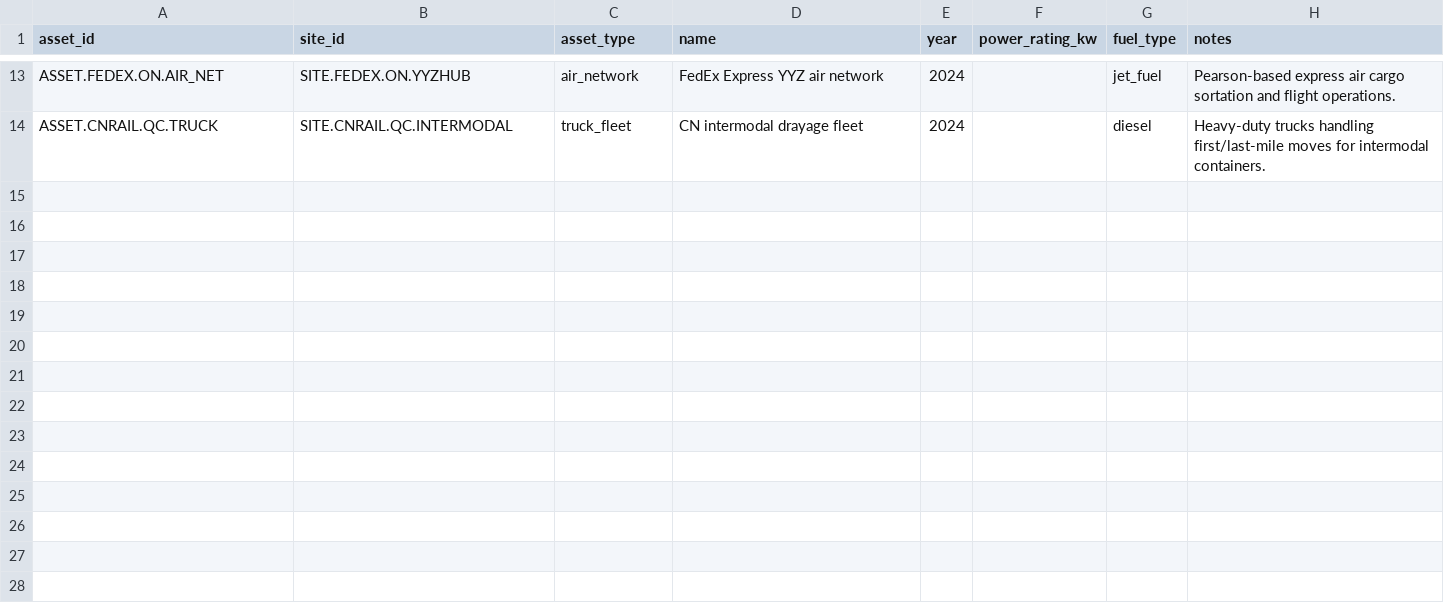
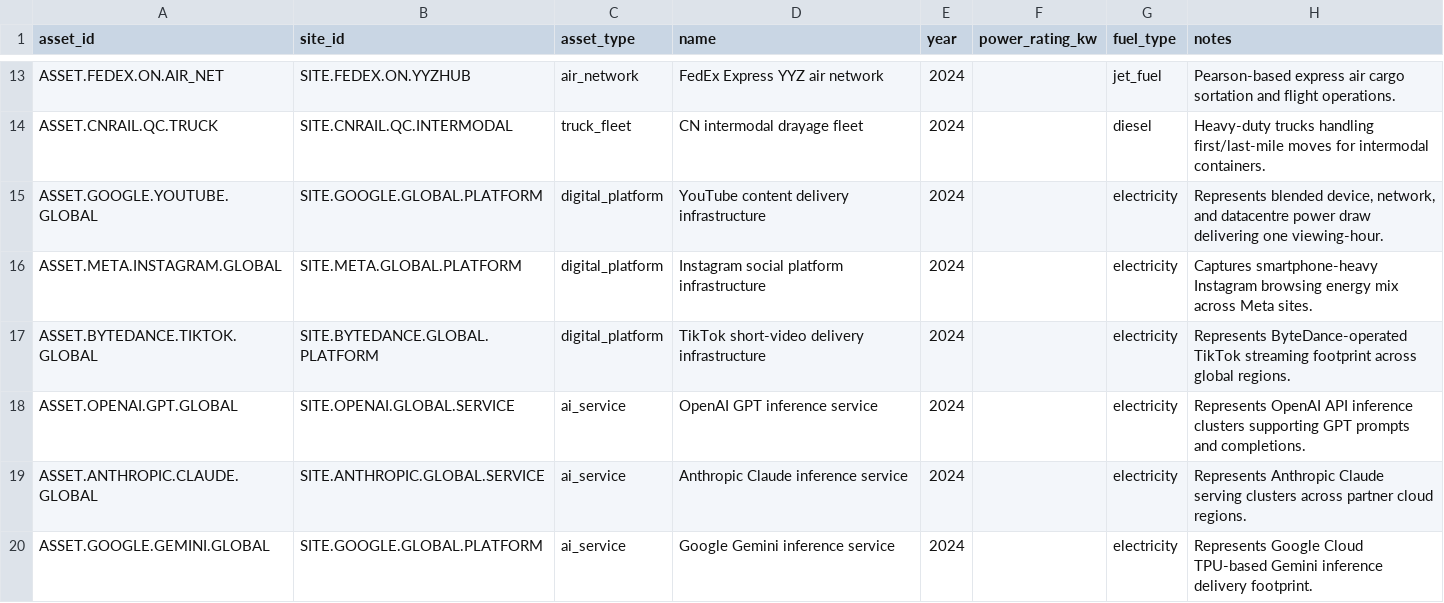
Before and after one commit to chrislyons/carbon-acx, a CSV file: data/assets.csv, drawn as a sheet; only a part is shown, gaps mark what is left out; the diff names each change by its address in the sheet, - before the commit and + after, or states it on an @@ line.

```diff
--- a/data/assets.csv
+++ b/data/assets.csv
+row 15: ASSET.GOOGLE.YOUTUBE.GLOBAL | SITE.GOOGLE.GLOBAL.PLATFORM | digital_platform | YouTube content delivery infrastructure | 2024 |  | electricity | Represents blended device, network, and datacentre power draw delivering one viewing-hour.
+row 16: ASSET.META.INSTAGRAM.GLOBAL | SITE.META.GLOBAL.PLATFORM | digital_platform | Instagram social platform infrastructure | 2024 |  | electricity | Captures smartphone-heavy Instagram browsing energy mix across Meta sites.
+row 17: ASSET.BYTEDANCE.TIKTOK.GLOBAL | SITE.BYTEDANCE.GLOBAL.PLATFORM | digital_platform | TikTok short-video delivery infrastructure | 2024 |  | electricity | Represents ByteDance-operated TikTok streaming footprint across global regions.
+row 18: ASSET.OPENAI.GPT.GLOBAL | SITE.OPENAI.GLOBAL.SERVICE | ai_service | OpenAI GPT inference service | 2024 |  | electricity | Represents OpenAI API inference clusters supporting GPT prompts and completions.
+row 19: ASSET.ANTHROPIC.CLAUDE.GLOBAL | SITE.ANTHROPIC.GLOBAL.SERVICE | ai_service | Anthropic Claude inference service | 2024 |  | electricity | Represents Anthropic Claude serving clusters across partner cloud regions.
+row 20: ASSET.GOOGLE.GEMINI.GLOBAL | SITE.GOOGLE.GLOBAL.PLATFORM | ai_service | Google Gemini inference service | 2024 |  | electricity | Represents Google Cloud TPU-based Gemini inference delivery footprint.
```
Also changed, not shown: data/emission_factors.csv, data/entities.csv, 2 other files.
